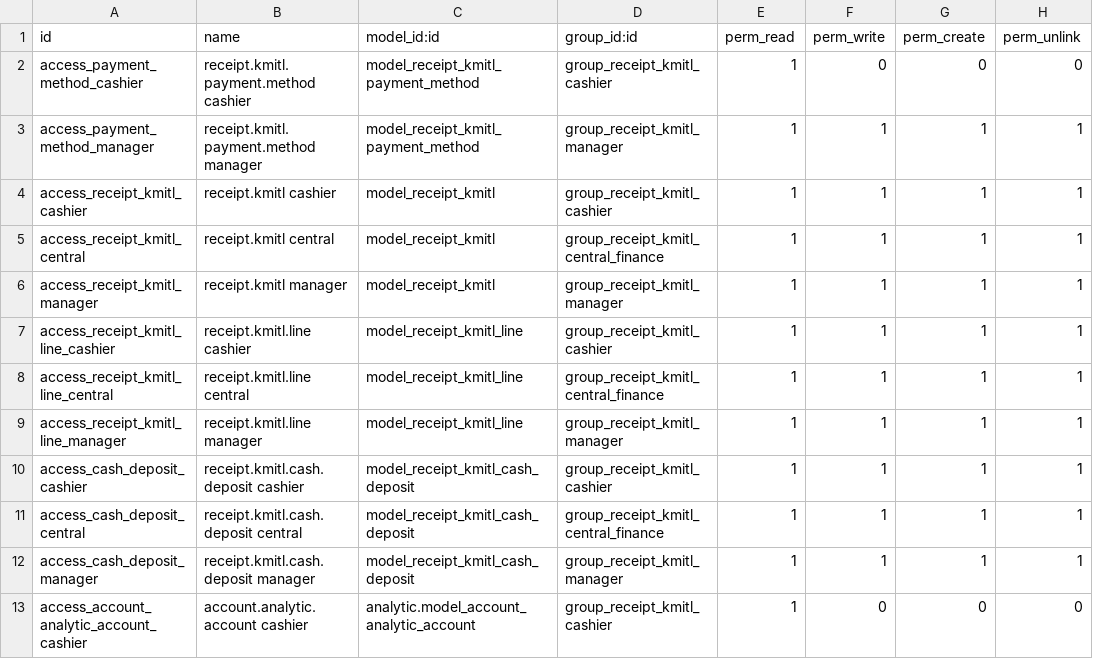
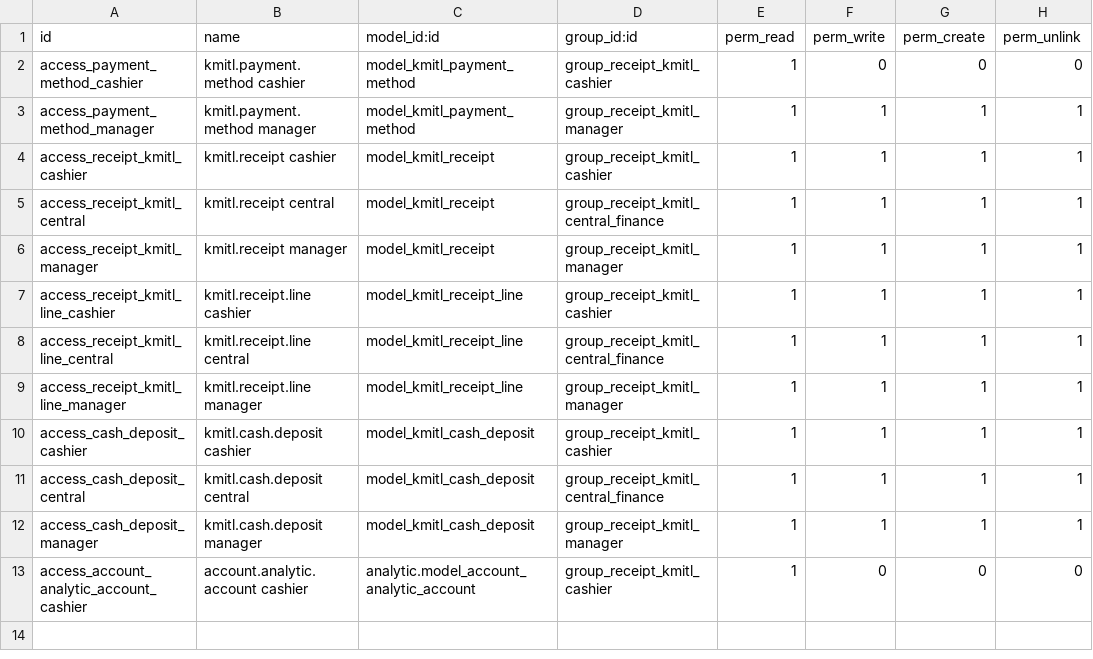
Before and after one commit to Aginix/kmitl, a CSV file: receipt_kmitl/security/ir.model.access.csv, drawn as a sheet.

Commit message:
[16.0][IMP] receipt_kmitl: rename models to kmitl.* namespace
Rename the four models to the kmitl.* convention:
- receipt.kmitl              -> kmitl.receipt
- receipt.kmitl.line         -> kmitl.receipt.line
- receipt.kmitl.payment.method -> kmitl.payment.method
- receipt.kmitl.cash.deposit -> kmitl.cash.deposit

Updates _name, comodel references, env[] lookups, sequence code
namespaces, view model/res_model, report model + binding_model_id,
ir.model.access model_id, record rules, tests and the th.po reference
comments. Module name, view/menu/group xmlids and the
receipt_kmitl_walkin_partner_id config field are unchanged.

Model _name changes require a fresh install (uninstall the previous
version first).

```diff
--- a/receipt_kmitl/security/ir.model.access.csv
+++ b/receipt_kmitl/security/ir.model.access.csv
@@ -1,13 +1,13 @@
 id,name,model_id:id,group_id:id,perm_read,perm_write,perm_create,perm_unlink
-access_payment_method_cashier,receipt.kmitl.payment.method cashier,model_receipt_kmitl_payment_method,group_receipt_kmitl_cashier,1,0,0,0
-access_payment_method_manager,receipt.kmitl.payment.method manager,model_receipt_kmitl_payment_method,group_receipt_kmitl_manager,1,1,1,1
-access_receipt_kmitl_cashier,receipt.kmitl cashier,model_receipt_kmitl,group_receipt_kmitl_cashier,1,1,1,1
-access_receipt_kmitl_central,receipt.kmitl central,model_receipt_kmitl,group_receipt_kmitl_central_finance,1,1,1,1
-access_receipt_kmitl_manager,receipt.kmitl manager,model_receipt_kmitl,group_receipt_kmitl_manager,1,1,1,1
-access_receipt_kmitl_line_cashier,receipt.kmitl.line cashier,model_receipt_kmitl_line,group_receipt_kmitl_cashier,1,1,1,1
-access_receipt_kmitl_line_central,receipt.kmitl.line central,model_receipt_kmitl_line,group_receipt_kmitl_central_finance,1,1,1,1
-access_receipt_kmitl_line_manager,receipt.kmitl.line manager,model_receipt_kmitl_line,group_receipt_kmitl_manager,1,1,1,1
-access_cash_deposit_cashier,receipt.kmitl.cash.deposit cashier,model_receipt_kmitl_cash_deposit,group_receipt_kmitl_cashier,1,1,1,1
-access_cash_deposit_central,receipt.kmitl.cash.deposit central,model_receipt_kmitl_cash_deposit,group_receipt_kmitl_central_finance,1,1,1,1
-access_cash_deposit_manager,receipt.kmitl.cash.deposit manager,model_receipt_kmitl_cash_deposit,group_receipt_kmitl_manager,1,1,1,1
+access_payment_method_cashier,kmitl.payment.method cashier,model_kmitl_payment_method,group_receipt_kmitl_cashier,1,0,0,0
+access_payment_method_manager,kmitl.payment.method manager,model_kmitl_payment_method,group_receipt_kmitl_manager,1,1,1,1
+access_receipt_kmitl_cashier,kmitl.receipt cashier,model_kmitl_receipt,group_receipt_kmitl_cashier,1,1,1,1
+access_receipt_kmitl_central,kmitl.receipt central,model_kmitl_receipt,group_receipt_kmitl_central_finance,1,1,1,1
+access_receipt_kmitl_manager,kmitl.receipt manager,model_kmitl_receipt,group_receipt_kmitl_manager,1,1,1,1
+access_receipt_kmitl_line_cashier,kmitl.receipt.line cashier,model_kmitl_receipt_line,group_receipt_kmitl_cashier,1,1,1,1
+access_receipt_kmitl_line_central,kmitl.receipt.line central,model_kmitl_receipt_line,group_receipt_kmitl_central_finance,1,1,1,1
+access_receipt_kmitl_line_manager,kmitl.receipt.line manager,model_kmitl_receipt_line,group_receipt_kmitl_manager,1,1,1,1
+access_cash_deposit_cashier,kmitl.cash.deposit cashier,model_kmitl_cash_deposit,group_receipt_kmitl_cashier,1,1,1,1
+access_cash_deposit_central,kmitl.cash.deposit central,model_kmitl_cash_deposit,group_receipt_kmitl_central_finance,1,1,1,1
+access_cash_deposit_manager,kmitl.cash.deposit manager,model_kmitl_cash_deposit,group_receipt_kmitl_manager,1,1,1,1
 access_account_analytic_account_cashier,account.analytic.account cashier,analytic.model_account_analytic_account,group_receipt_kmitl_cashier,1,0,0,0
```
Also changed, not shown: 13 other files.
